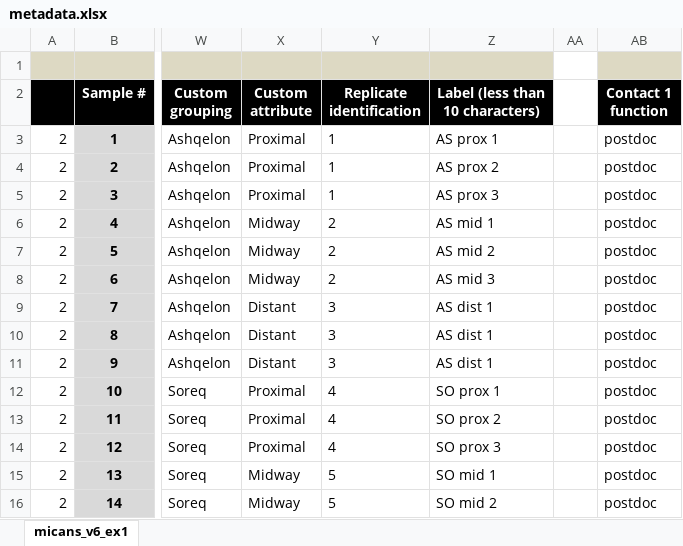
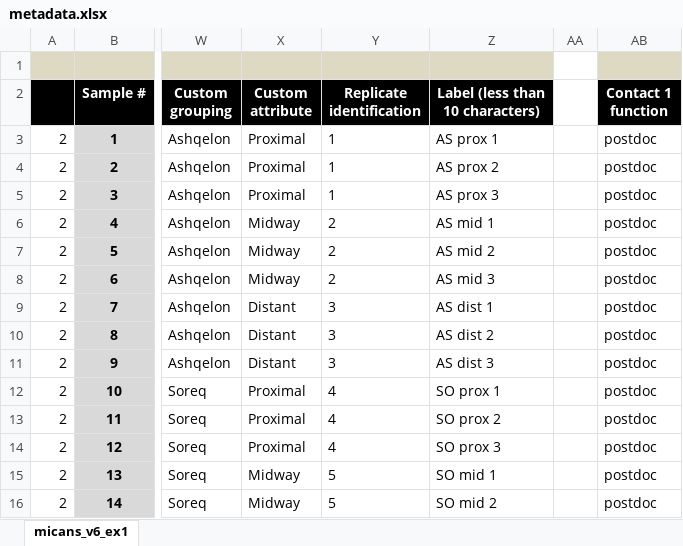
Before and after one commit to xapple/sifes, an Excel workbook: metadata/excel/projects/unige/foram/metadata.xlsx, sheet micans_v6_ex1, drawn as a sheet; only a part is shown, gaps mark what is left out; values as stored, in another font and other column widths than the file's, no borders; conditional formats not drawn; the diff names each change by its address in the sheet, - before the commit and + after, or states it on an @@ line.

Commit message:
Small mitake in label numbers

```diff
--- a/metadata/excel/projects/unige/foram/metadata.xlsx (sheet micans_v6_ex1)
+++ b/metadata/excel/projects/unige/foram/metadata.xlsx (sheet micans_v6_ex1)
-Z10 (Label (less than 10 characters)): AS dist 1
+Z10 (Label (less than 10 characters)): AS dist 2
-Z11 (Label (less than 10 characters)): AS dist 1
+Z11 (Label (less than 10 characters)): AS dist 3
```
Also changed, not shown: metadata/excel/projects/sinclair/testproj/metadata.xlsx, metadata/excel/projects/unige/desalt/metadata.xlsx, 6 other files.
